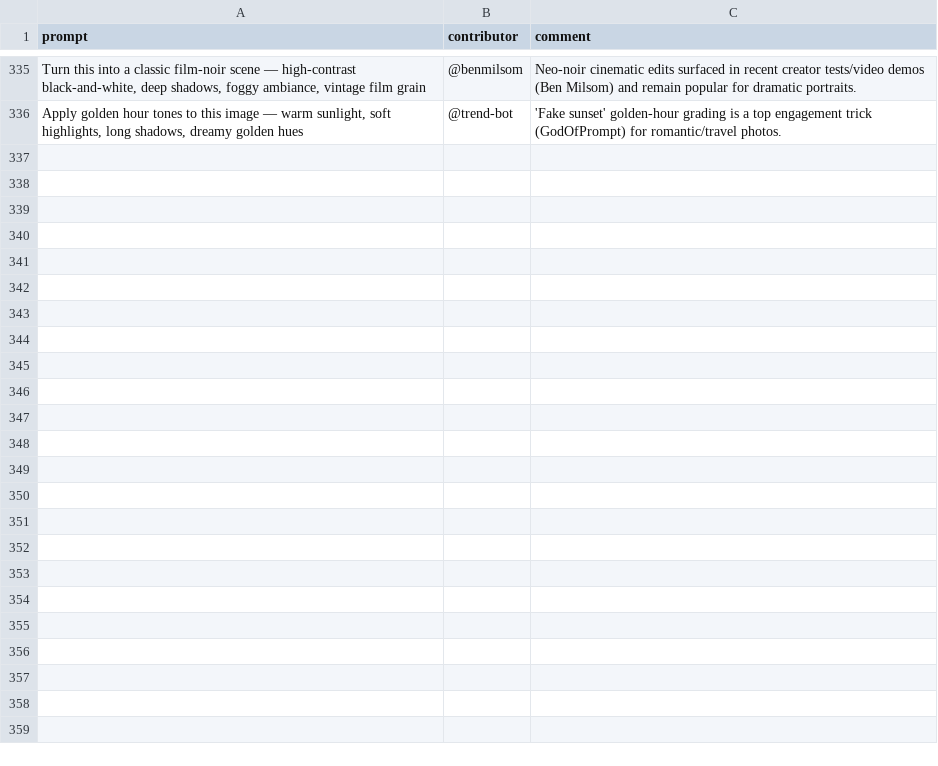
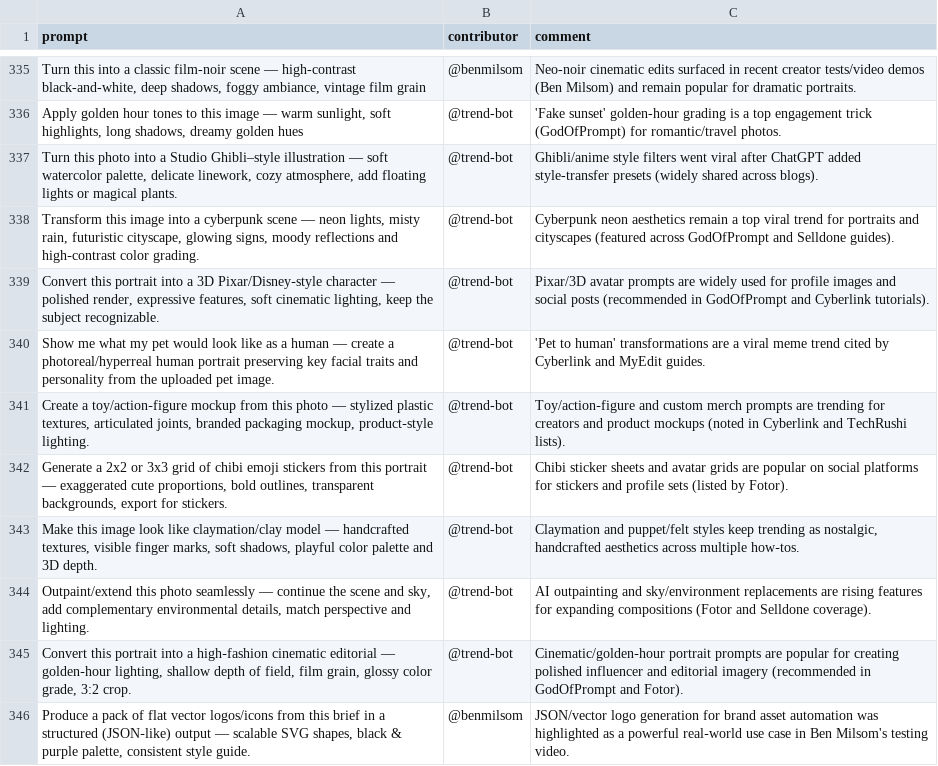
Before and after one commit to stancsz/awesome-trending-ai-prompts, a CSV file: chatgpt-image/prompts.csv, drawn as a sheet; only a part is shown, gaps mark what is left out; the diff names each change by its address in the sheet, - before the commit and + after, or states it on an @@ line.

```diff
--- a/chatgpt-image/prompts.csv
+++ b/chatgpt-image/prompts.csv
+row 337: Turn this photo into a Studio Ghibli–style illustration — soft watercolor palette, delicate linework, cozy atmosphere, add floating lights or magical plants. | @trend-bot | Ghibli/anime style filters went viral after ChatGPT added style-transfer presets (widely shared across blogs).
+row 338: Transform this image into a cyberpunk scene — neon lights, misty rain, futuristic cityscape, glowing signs, moody reflections and high‑contrast color grading. | @trend-bot | Cyberpunk neon aesthetics remain a top viral trend for portraits and cityscapes (featured across GodOfPrompt and Selldone guides).
+row 339: Convert this portrait into a 3D Pixar/Disney‑style character — polished render, expressive features, soft cinematic lighting, keep the subject recognizable. | @trend-bot | Pixar/3D avatar prompts are widely used for profile images and social posts (recommended in GodOfPrompt and Cyberlink tutorials).
+row 340: Show me what my pet would look like as a human — create a photoreal/hyperreal human portrait preserving key facial traits and personality from the uploaded pet image. | @trend-bot | 'Pet to human' transformations are a viral meme trend cited by Cyberlink and MyEdit guides.
+row 341: Create a toy/action‑figure mockup from this photo — stylized plastic textures, articulated joints, branded packaging mockup, product‑style lighting. | @trend-bot | Toy/action‑figure and custom merch prompts are trending for creators and product mockups (noted in Cyberlink and TechRushi lists).
+row 342: Generate a 2x2 or 3x3 grid of chibi emoji stickers from this portrait — exaggerated cute proportions, bold outlines, transparent backgrounds, export for stickers. | @trend-bot | Chibi sticker sheets and avatar grids are popular on social platforms for stickers and profile sets (listed by Fotor).
+row 343: Make this image look like claymation/clay model — handcrafted textures, visible finger marks, soft shadows, playful color palette and 3D depth. | @trend-bot | Claymation and puppet/felt styles keep trending as nostalgic, handcrafted aesthetics across multiple how‑tos.
+row 344: Outpaint/extend this photo seamlessly — continue the scene and sky, add complementary environmental details, match perspective and lighting. | @trend-bot | AI outpainting and sky/environment replacements are rising features for expanding compositions (Fotor and Selldone coverage).
+row 345: Convert this portrait into a high‑fashion cinematic editorial — golden‑hour lighting, shallow depth of field, film grain, glossy color grade, 3:2 crop. | @trend-bot | Cinematic/golden‑hour portrait prompts are popular for creating polished influencer and editorial imagery (recommended in GodOfPrompt and Fotor).
+row 346: Produce a pack of flat vector logos/icons from this brief in a structured (JSON‑like) output — scalable SVG shapes, black & purple palette, consistent style guide. | @benmilsom | JSON/vector logo generation for brand asset automation was highlighted as a powerful real‑world use case in Ben Milsom's testing video.
```
Also changed, not shown: chatgpt-text/prompts.csv, claude/prompts.csv, 5 other files.
